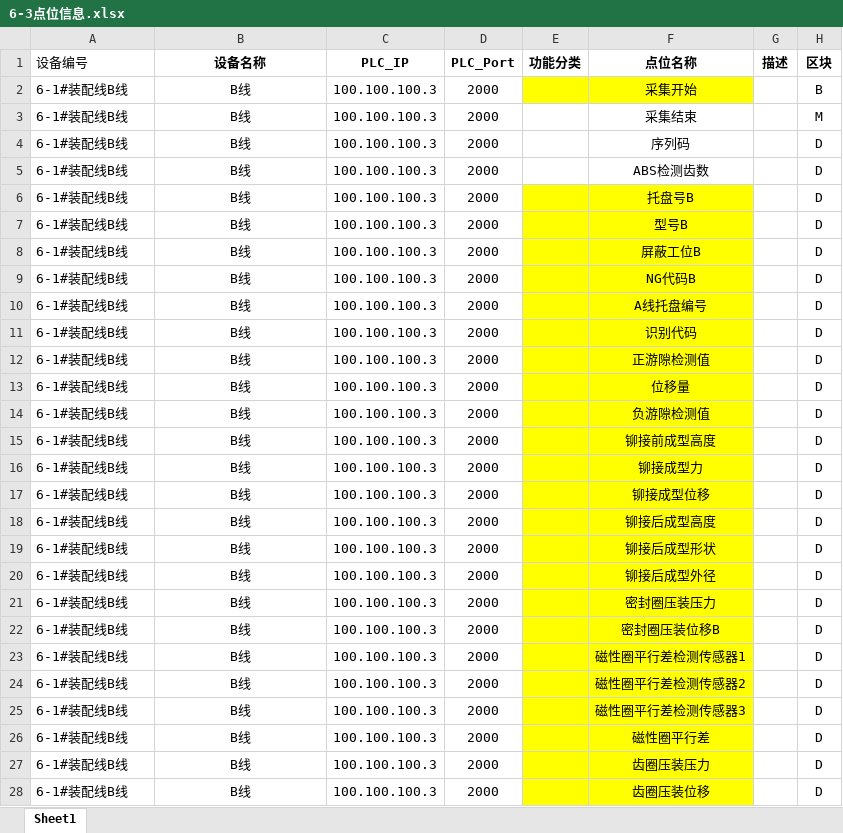
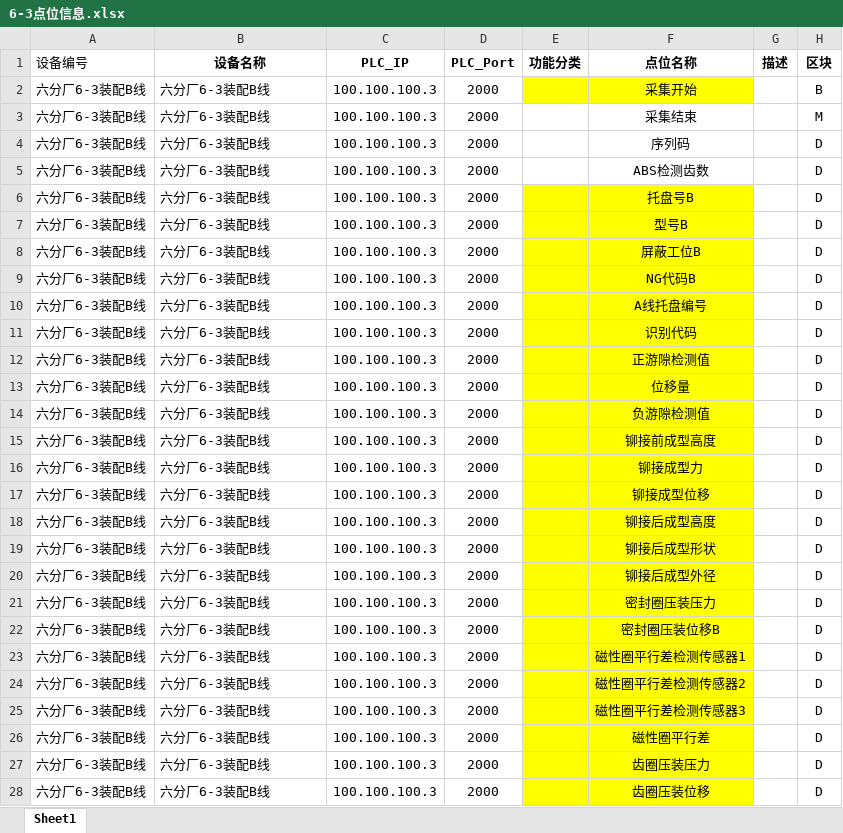
Before and after one commit to Jaydon-dev-code/NTP, an Excel workbook: doc/6分厂/装配线/6-3点位信息.xlsx, sheet Sheet1, drawn as a sheet; only a part is shown; values as stored, in another font and other column widths than the file's, no borders; conditional formats not drawn; the diff covers the shown part only; the diff names each change by its address in the sheet, - before the commit and + after, or states it on an @@ line.

```diff
--- a/doc/6分厂/装配线/6-3点位信息.xlsx (sheet Sheet1)
+++ b/doc/6分厂/装配线/6-3点位信息.xlsx (sheet Sheet1)
-A2:A28 (设备编号): 6-1#装配线B线
+A2:A28 (设备编号): 六分厂6-3装配B线
-B2:B28 (设备名称): B线
+B2:B28 (设备名称): 六分厂6-3装配B线
-B2:B28 alignment: center
+B2:B28 alignment: left
```
Also changed, not shown: 81 edited cells and cell formats elsewhere in this sheet, doc/6分厂/装配线/6-1点位信息.xlsx, 5 other files.
